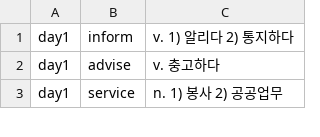
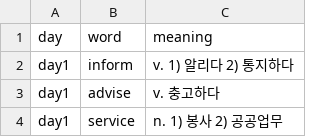
Before and after one commit to mlbyanky-lang/ai-tutor-system, a CSV file: 보카마스터.csv, drawn as a sheet; only a part is shown; the diff names each change by its address in the sheet, - before the commit and + after, or states it on an @@ line.

Commit message:
Add files via upload

```diff
--- a/보카마스터.csv
+++ b/보카마스터.csv
+row 1: day | word | meaning
```
